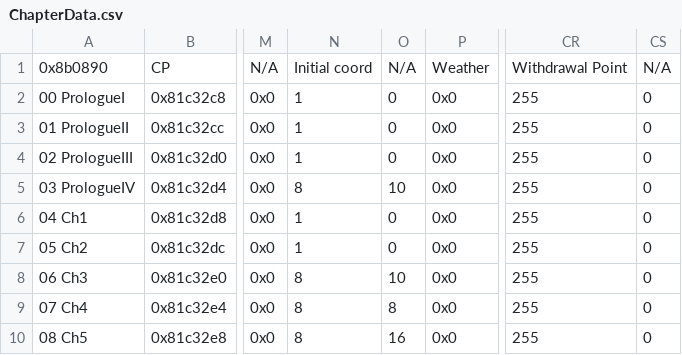
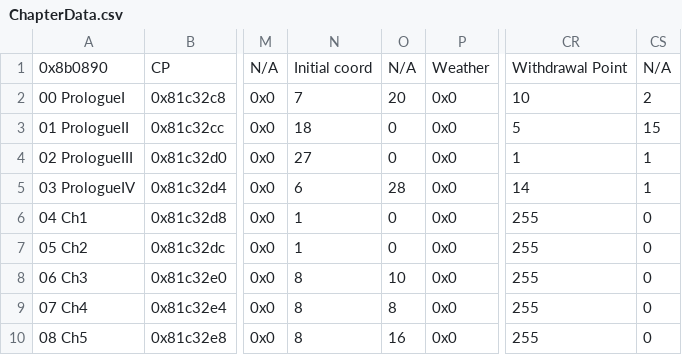
Before and after one commit to ReykRetro/Marths1F, a CSV file: Tables/NightmareModules/ChapterData/ChapterData.csv, drawn as a sheet; only a part is shown, gaps mark what is left out; the diff names each change by its address in the sheet, - before the commit and + after, or states it on an @@ line.

```diff
--- a/Tables/NightmareModules/ChapterData/ChapterData.csv
+++ b/Tables/NightmareModules/ChapterData/ChapterData.csv
-N2: 1
+N2: 7
-O2: 0
+O2: 20
-CR2: 255
+CR2: 10
-CS2: 0
+CS2: 2
-N3: 1
+N3: 18
-CR3: 255
+CR3: 5
-CS3: 0
+CS3: 15
-N4: 1
+N4: 27
-CR4: 255
+CR4: 1
-CS4:CS5: 0
+CS4:CS5: 1
-N5: 8
+N5: 6
-O5: 10
+O5: 28
-CR5: 255
+CR5: 14
```
Also changed, not shown: Tables/NightmareModules/CharactersClasses/CharacterTable.csv, 20 other files.
